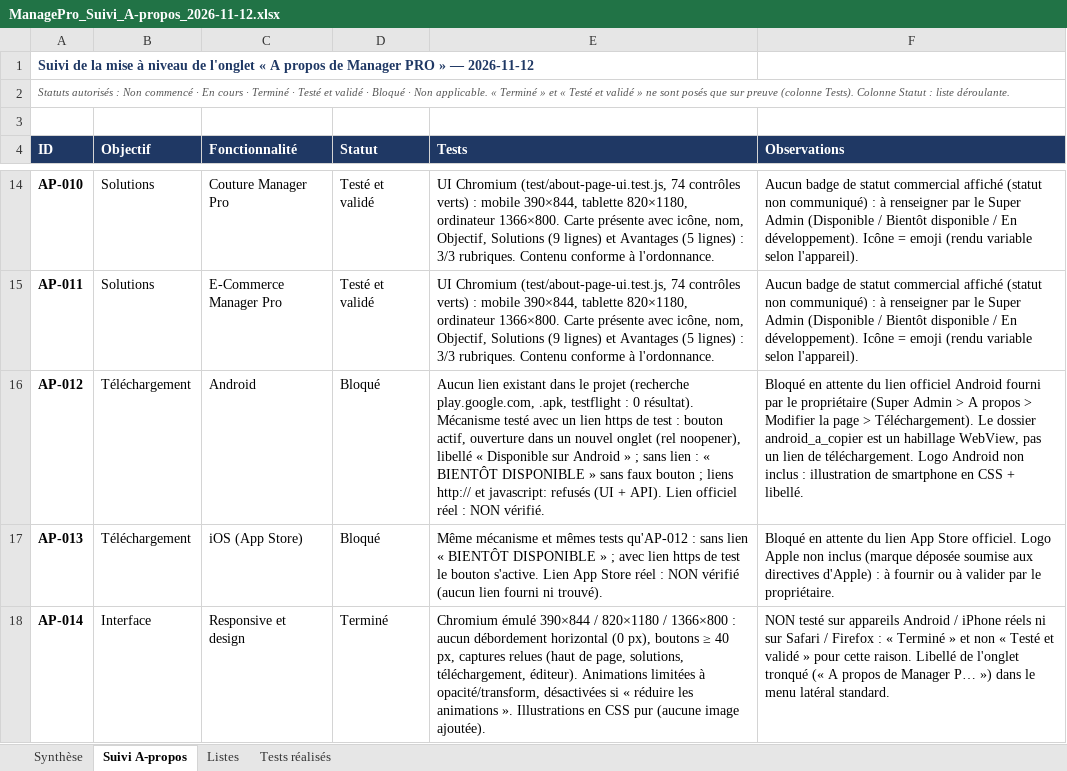
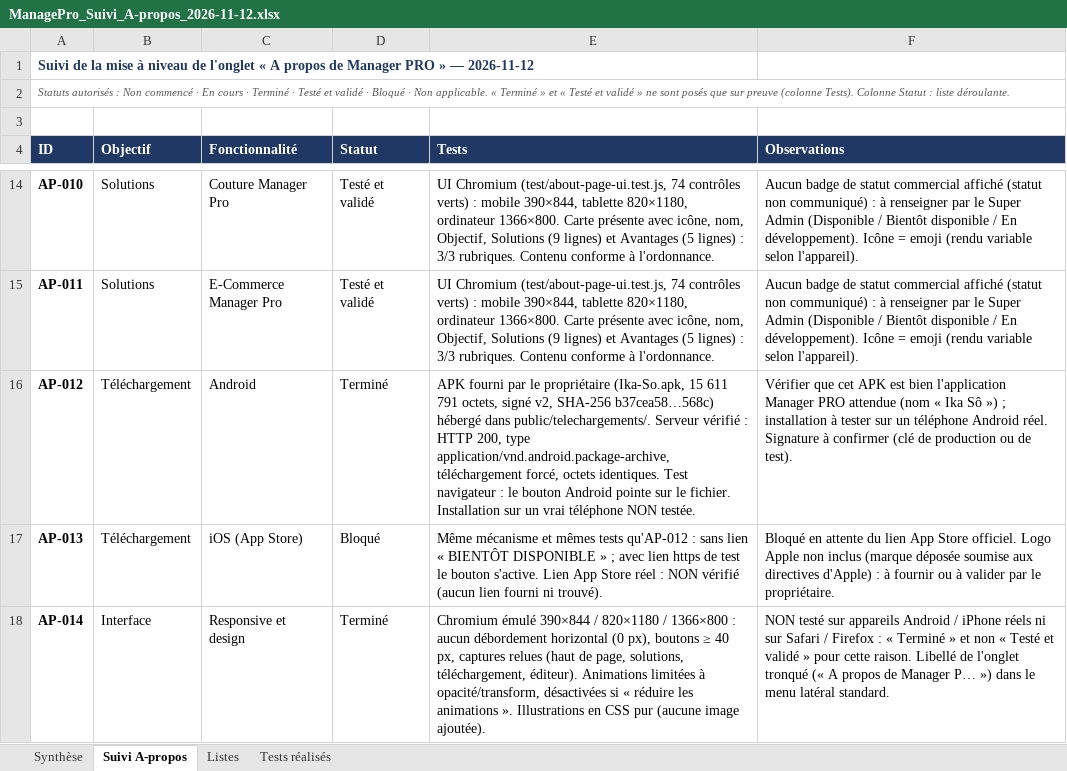
Before and after one commit to stationmanagerpro-cmd/Manager-Pro, an Excel workbook: Dossier CHANGELOG/ManagePro_Suivi_A-propos_2026-11-12.xlsx, sheet Suivi A-propos, drawn as a sheet; only a part is shown, gaps mark what is left out; values as stored, in another font and other column widths than the file's, no borders; charts and pictures and conditional formats not drawn; the diff names each change by its address in the sheet, - before the commit and + after, or states it on an @@ line.

```diff
--- a/Dossier CHANGELOG/ManagePro_Suivi_A-propos_2026-11-12.xlsx (sheet Suivi A-propos)
+++ b/Dossier CHANGELOG/ManagePro_Suivi_A-propos_2026-11-12.xlsx (sheet Suivi A-propos)
-D16 (Statut): Bloqué
+D16 (Statut): Terminé
-E16 (Tests): Aucun lien existant dans le projet (recherche play.google.com, .apk, testflight : 0 résultat). Mécanisme testé avec un lien https de test : bouton actif, ouverture dans un nouvel onglet (rel noopener), libellé « Disponible sur Android » ; sans lien : « BIENTÔT DISPONIBLE » sans faux bouton ; liens http:// et javascript: refusés (UI + API). Lien officiel réel : NON vérifié.
+E16 (Tests): APK fourni par le propriétaire (Ika-So.apk, 15 611 791 octets, signé v2, SHA-256 b37cea58…568c) hébergé dans public/telechargements/. Serveur vérifié : HTTP 200, type application/vnd.android.package-archive, téléchargement forcé, octets identiques. Test navigateur : le bouton Android pointe sur le fichier. Installation sur un vrai téléphone NON testée.
-F16 (Observations): Bloqué en attente du lien officiel Android fourni par le propriétaire (Super Admin > A propos > Modifier la page > Téléchargement). Le dossier android_a_copier est un habillage WebView, pas un lien de téléchargement. Logo Android non inclus : illustration de smartphone en CSS + libellé.
+F16 (Observations): Vérifier que cet APK est bien l'application Manager PRO attendue (nom « Ika Sô ») ; installation à tester sur un téléphone Android réel. Signature à confirmer (clé de production ou de test).
```
Also changed, not shown: sheet Synthèse, 8 other files.
